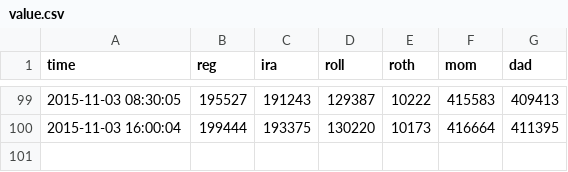
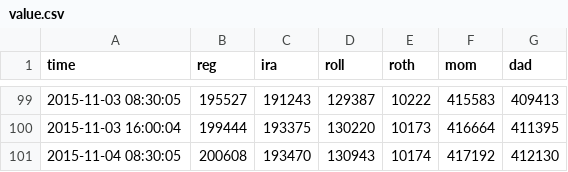
Before and after one commit to dbuentello/tosAsync, a CSV file: out/value.csv, drawn as a sheet; only a part is shown, gaps mark what is left out.

```diff
--- a/out/value.csv
+++ b/out/value.csv
@@ -100 +100,2 @@
 2015-11-03 16:00:04,199444,193375,130220,10173,416664,411395
+2015-11-04 08:30:05,200608,193470,130943,10174,417192,412130
```
Also changed, not shown: out/quotes.csv.
